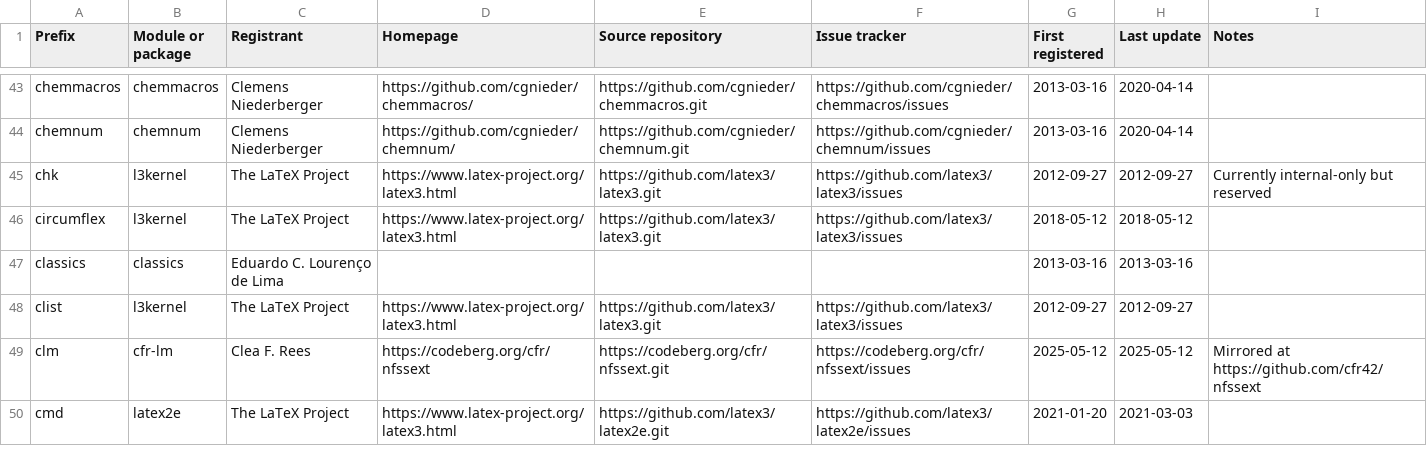
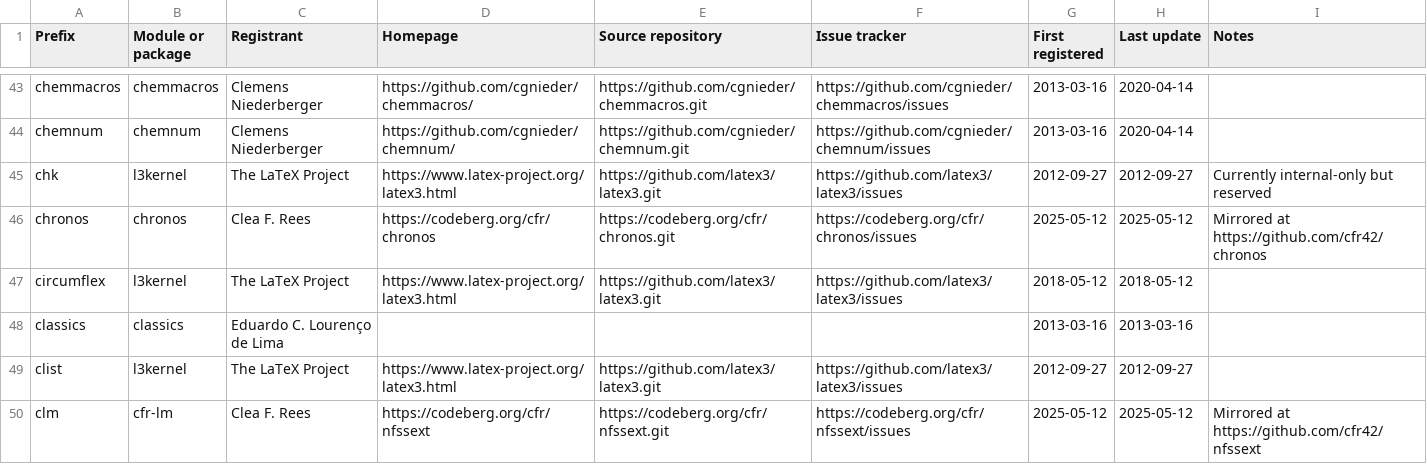
Before and after one commit to latex3/latex3, a CSV file: l3kernel/doc/l3prefixes.csv, drawn as a sheet; only a part is shown, gaps mark what is left out; the shorter side is filled out with more unchanged rows; the diff names each change by its address in the sheet, - before the commit and + after, or states it on an @@ line.

Commit message:
register prefix for chronos

```diff
--- a/l3kernel/doc/l3prefixes.csv
+++ b/l3kernel/doc/l3prefixes.csv
+row 46: chronos | chronos | Clea F. Rees | https://codeberg.org/cfr/chronos | https://codeberg.org/cfr/chronos.git | https://codeberg.org/cfr/chronos/issues | 2025-05-12 | 2025-05-12 | Mirrored at https://github.com/cfr42/chronos
```
